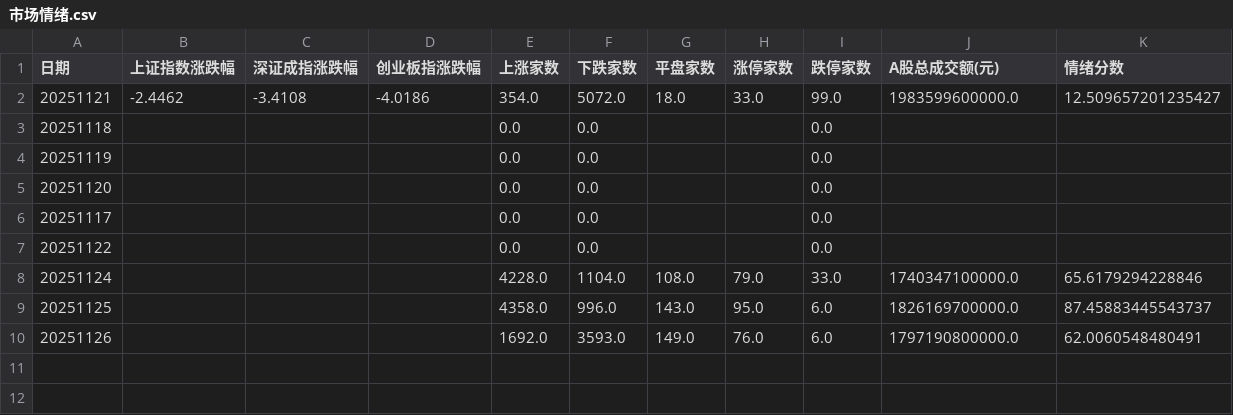
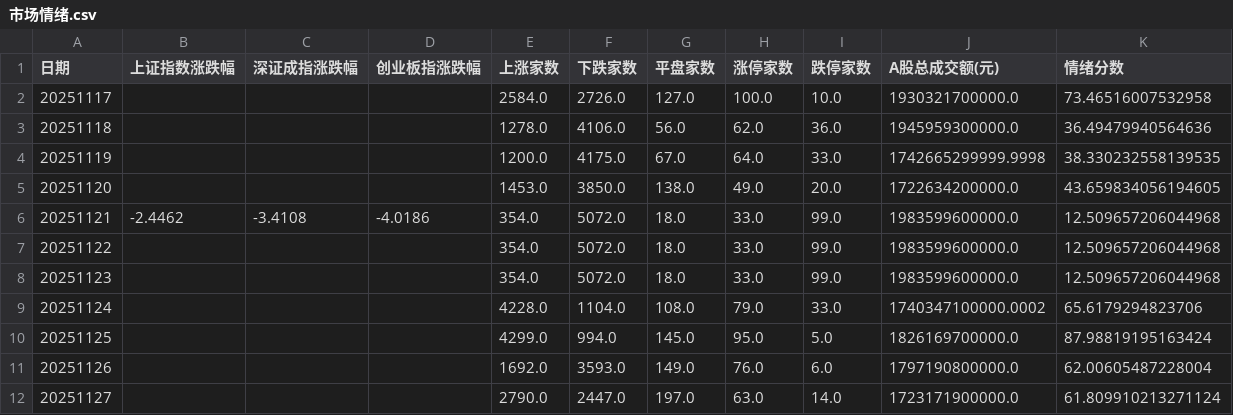
Before and after one commit to libaobulang/fupan, a CSV file: data/cache_market/市场情绪.csv, drawn as a sheet.

Commit message:
feat: Add comprehensive and zhishu query tests, update market fetching logic, and introduce history update functionality.

```diff
--- a/data/cache_market/市场情绪.csv
+++ b/data/cache_market/市场情绪.csv
@@ -1,10 +1,12 @@
 日期,上证指数涨跌幅,深证成指涨跌幅,创业板指涨跌幅,上涨家数,下跌家数,平盘家数,涨停家数,跌停家数,A股总成交额(元),情绪分数
-20251121,-2.4462,-3.4108,-4.0186,354.0,5072.0,18.0,33.0,99.0,1983599600000.0,12.509657201235427
-20251118,,,,0.0,0.0,,,0.0,,
-20251119,,,,0.0,0.0,,,0.0,,
-20251120,,,,0.0,0.0,,,0.0,,
-20251117,,,,0.0,0.0,,,0.0,,
-20251122,,,,0.0,0.0,,,0.0,,
-20251124,,,,4228.0,1104.0,108.0,79.0,33.0,1740347100000.0,65.6179294228846
-20251125,,,,4358.0,996.0,143.0,95.0,6.0,1826169700000.0,87.45883445543737
-20251126,,,,1692.0,3593.0,149.0,76.0,6.0,1797190800000.0,62.0060548480491
+20251117,,,,2584.0,2726.0,127.0,100.0,10.0,1930321700000.0,73.46516007532958
+20251118,,,,1278.0,4106.0,56.0,62.0,36.0,1945959300000.0,36.49479940564636
+20251119,,,,1200.0,4175.0,67.0,64.0,33.0,1742665299999.9998,38.330232558139535
+20251120,,,,1453.0,3850.0,138.0,49.0,20.0,1722634200000.0,43.659834056194605
+20251121,-2.4462,-3.4108,-4.0186,354.0,5072.0,18.0,33.0,99.0,1983599600000.0,12.509657206044968
+20251122,,,,354.0,5072.0,18.0,33.0,99.0,1983599600000.0,12.509657206044968
+20251123,,,,354.0,5072.0,18.0,33.0,99.0,1983599600000.0,12.509657206044968
+20251124,,,,4228.0,1104.0,108.0,79.0,33.0,1740347100000.0002,65.6179294823706
+20251125,,,,4299.0,994.0,145.0,95.0,5.0,1826169700000.0,87.98819195163424
+20251126,,,,1692.0,3593.0,149.0,76.0,6.0,1797190800000.0,62.00605487228004
+20251127,,,,2790.0,2447.0,197.0,63.0,14.0,1723171900000.0,61.809910213271124
```
Also changed, not shown: 10 other files.
